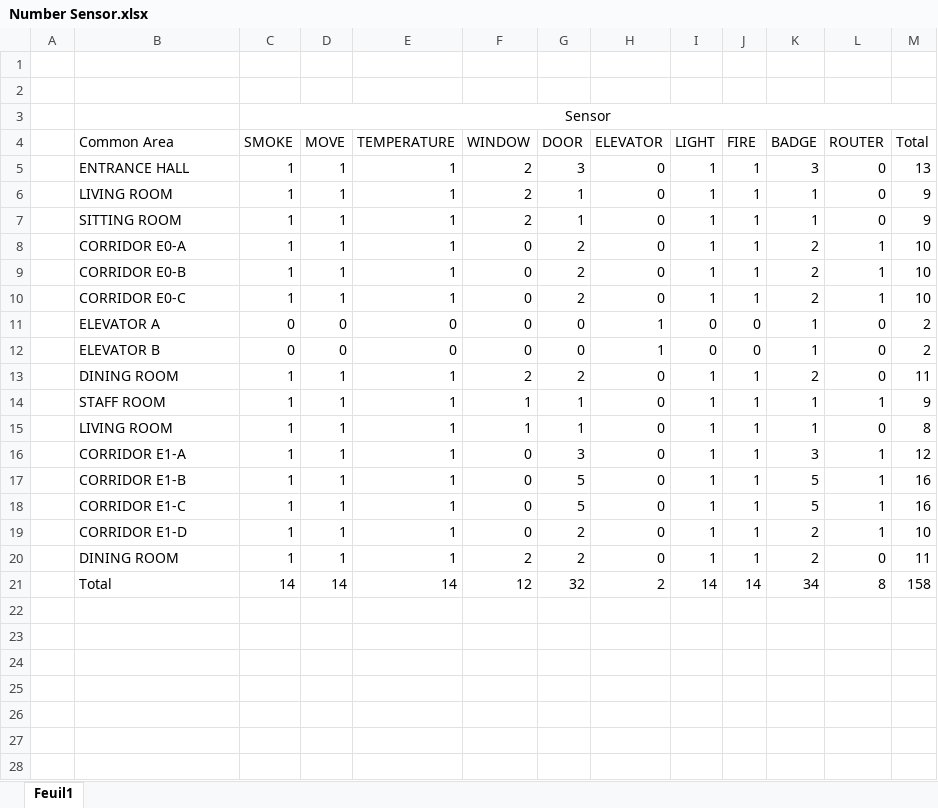
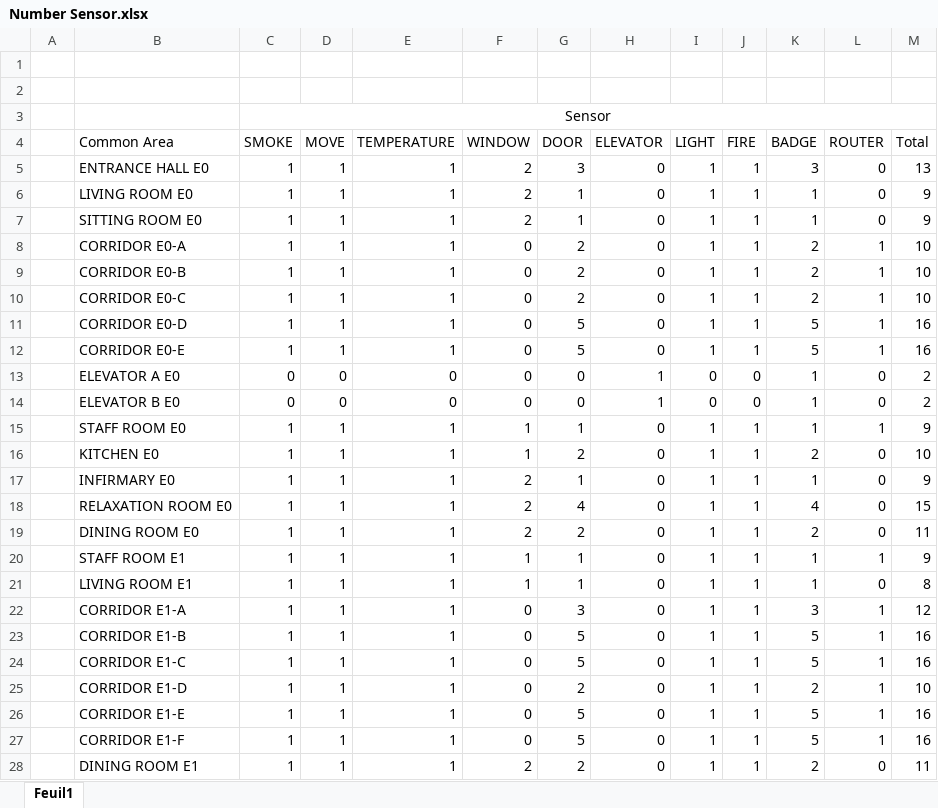
Before and after one commit to pierre-arnaudAlmeida/BlackMamba, an Excel workbook: diagramme/Number Sensor.xlsx, sheet Feuil1, drawn as a sheet; only a part is shown; values as stored, in another font and other column widths than the file's, no borders; removed rows and columns are numbered as before the commit, all else as after; the diff covers the shown part only; the diff names each change by its address in the sheet, - before the commit and + after, or states it on an @@ line.

```diff
--- a/diagramme/Number Sensor.xlsx (sheet Feuil1)
+++ b/diagramme/Number Sensor.xlsx (sheet Feuil1)
-B5 (Common Area): ENTRANCE HALL
+B5 (Common Area): ENTRANCE HALL E0
-B6 (Common Area): LIVING ROOM
+B6 (Common Area): LIVING ROOM E0
-B7 (Common Area): SITTING ROOM
+B7 (Common Area): SITTING ROOM E0
+row 11:  | CORRIDOR E0-D | 1 | 1 | 1 | 0 | 5 | 0 | 1 | 1 | 5 | 1 | 16
+row 12:  | CORRIDOR E0-E | 1 | 1 | 1 | 0 | 5 | 0 | 1 | 1 | 5 | 1 | 16
-B13 (Common Area): ELEVATOR A
+B13 (Common Area): ELEVATOR A E0
-B14 (Common Area): ELEVATOR B
+B14 (Common Area): ELEVATOR B E0
+row 15:  | STAFF ROOM E0 | 1 | 1 | 1 | 1 | 1 | 0 | 1 | 1 | 1 | 1 | 9
+row 16:  | KITCHEN E0 | 1 | 1 | 1 | 1 | 2 | 0 | 1 | 1 | 2 | 0 | 10
+row 17:  | INFIRMARY E0 | 1 | 1 | 1 | 2 | 1 | 0 | 1 | 1 | 1 | 0 | 9
+row 18:  | RELAXATION ROOM E0 | 1 | 1 | 1 | 2 | 4 | 0 | 1 | 1 | 4 | 0 | 15
-B19 (Common Area): DINING ROOM
+B19 (Common Area): DINING ROOM E0
-B20 (Common Area): STAFF ROOM
+B20 (Common Area): STAFF ROOM E1
-B21 (Common Area): LIVING ROOM
+B21 (Common Area): LIVING ROOM E1
+row 26:  | CORRIDOR E1-E | 1 | 1 | 1 | 0 | 5 | 0 | 1 | 1 | 5 | 1 | 16
+row 27:  | CORRIDOR E1-F | 1 | 1 | 1 | 0 | 5 | 0 | 1 | 1 | 5 | 1 | 16
-B28 (Common Area): DINING ROOM
+B28 (Common Area): DINING ROOM E1
-row 21:  | Total | 14 | 14 | 14 | 12 | 32 | 2 | 14 | 14 | 34 | 8 | 158
```
Also changed, not shown: 8 added rows elsewhere in this sheet, formulas that keep their value, 2 other files.
